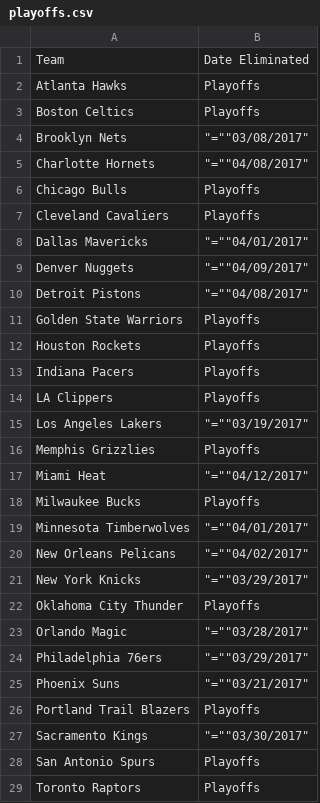
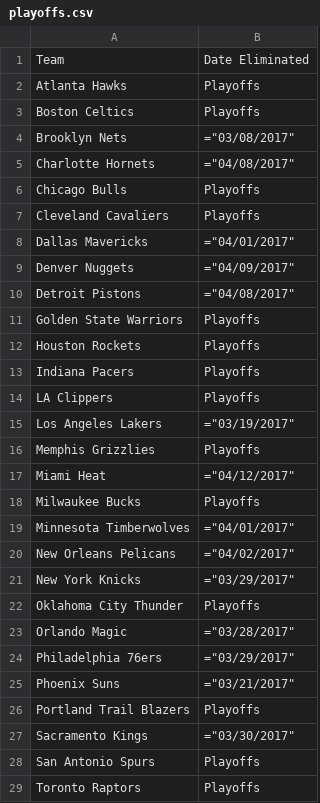
Before and after one commit to amahaja5/nba-hacks, a CSV file: playoffs.csv, drawn as a sheet; only a part is shown.

```diff
--- a/playoffs.csv
+++ b/playoffs.csv
@@ -3,9 +3,9 @@ Atlanta Hawks,Playoffs
 Boston Celtics,Playoffs
-Brooklyn Nets,"""=""""03/08/2017"""
-Charlotte Hornets,"""=""""04/08/2017"""
+Brooklyn Nets,"=""03/08/2017"""
+Charlotte Hornets,"=""04/08/2017"""
 Chicago Bulls,Playoffs
 Cleveland Cavaliers,Playoffs
-Dallas Mavericks,"""=""""04/01/2017"""
-Denver Nuggets,"""=""""04/09/2017"""
-Detroit Pistons,"""=""""04/08/2017"""
+Dallas Mavericks,"=""04/01/2017"""
+Denver Nuggets,"=""04/09/2017"""
+Detroit Pistons,"=""04/08/2017"""
 Golden State Warriors,Playoffs
@@ -14,15 +14,15 @@ Indiana Pacers,Playoffs
 LA Clippers,Playoffs
-Los Angeles Lakers,"""=""""03/19/2017"""
+Los Angeles Lakers,"=""03/19/2017"""
 Memphis Grizzlies,Playoffs
-Miami Heat,"""=""""04/12/2017"""
+Miami Heat,"=""04/12/2017"""
 Milwaukee Bucks,Playoffs
-Minnesota Timberwolves,"""=""""04/01/2017"""
-New Orleans Pelicans,"""=""""04/02/2017"""
-New York Knicks,"""=""""03/29/2017"""
+Minnesota Timberwolves,"=""04/01/2017"""
+New Orleans Pelicans,"=""04/02/2017"""
+New York Knicks,"=""03/29/2017"""
 Oklahoma City Thunder,Playoffs
-Orlando Magic,"""=""""03/28/2017"""
-Philadelphia 76ers,"""=""""03/29/2017"""
-Phoenix Suns,"""=""""03/21/2017"""
+Orlando Magic,"=""03/28/2017"""
+Philadelphia 76ers,"=""03/29/2017"""
+Phoenix Suns,"=""03/21/2017"""
 Portland Trail Blazers,Playoffs
-Sacramento Kings,"""=""""03/30/2017"""
+Sacramento Kings,"=""03/30/2017"""
 San Antonio Spurs,Playoffs
```
Also changed, not shown: 1 other file.
